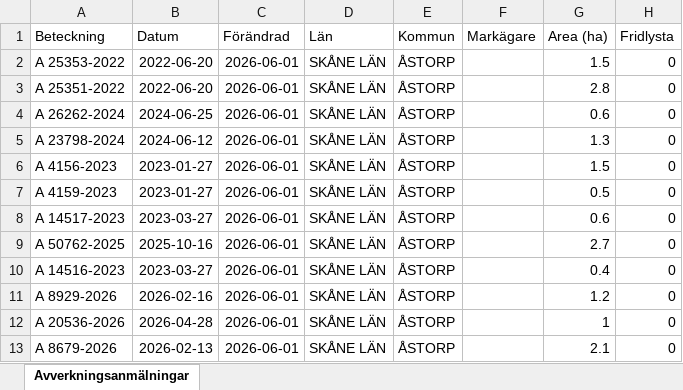
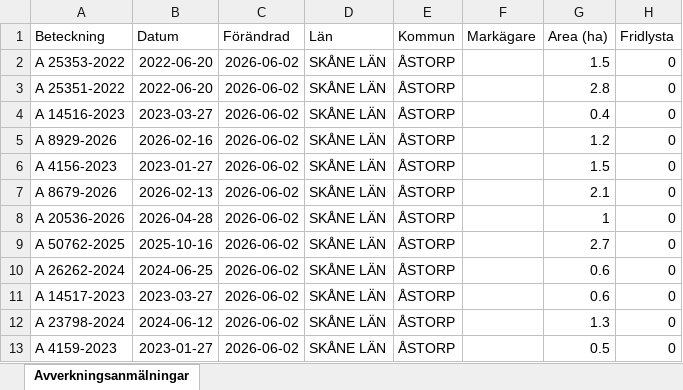
Before and after one commit to klasma/Logging_1277, an Excel workbook: Översikt ÅSTORP.xlsx, sheet Avverkningsanmälningar, drawn as a sheet; only a part is shown; values as stored, in another font and other column widths than the file's, no borders; the diff names each change by its address in the sheet, - before the commit and + after, or states it on an @@ line.

```diff
--- a/Översikt ÅSTORP.xlsx (sheet Avverkningsanmälningar)
+++ b/Översikt ÅSTORP.xlsx (sheet Avverkningsanmälningar)
-C2:C13 (Förändrad): 2026-06-01
+C2:C13 (Förändrad): 2026-06-02
-A4 (Beteckning): A 26262-2024
+A4 (Beteckning): A 14516-2023
-B4 (Datum): 2024-06-25
+B4 (Datum): 2023-03-27
-G4 (Area (ha)): 0.6
+G4 (Area (ha)): 0.4
-A5 (Beteckning): A 23798-2024
+A5 (Beteckning): A 8929-2026
-B5 (Datum): 2024-06-12
+B5 (Datum): 2026-02-16
-G5 (Area (ha)): 1.3
+G5 (Area (ha)): 1.2
-A7 (Beteckning): A 4159-2023
+A7 (Beteckning): A 8679-2026
-B7 (Datum): 2023-01-27
+B7 (Datum): 2026-02-13
-G7 (Area (ha)): 0.5
+G7 (Area (ha)): 2.1
-A8 (Beteckning): A 14517-2023
+A8 (Beteckning): A 20536-2026
-B8 (Datum): 2023-03-27
+B8 (Datum): 2026-04-28
-G8 (Area (ha)): 0.6
+G8 (Area (ha)): 1
-A10 (Beteckning): A 14516-2023
+A10 (Beteckning): A 26262-2024
-B10 (Datum): 2023-03-27
+B10 (Datum): 2024-06-25
-G10 (Area (ha)): 0.4
+G10 (Area (ha)): 0.6
-A11 (Beteckning): A 8929-2026
+A11 (Beteckning): A 14517-2023
-B11 (Datum): 2026-02-16
+B11 (Datum): 2023-03-27
-G11 (Area (ha)): 1.2
+G11 (Area (ha)): 0.6
-A12 (Beteckning): A 20536-2026
+A12 (Beteckning): A 23798-2024
-B12 (Datum): 2026-04-28
+B12 (Datum): 2024-06-12
-G12 (Area (ha)): 1
+G12 (Area (ha)): 1.3
-A13 (Beteckning): A 8679-2026
+A13 (Beteckning): A 4159-2023
-B13 (Datum): 2026-02-13
+B13 (Datum): 2023-01-27
-G13 (Area (ha)): 2.1
+G13 (Area (ha)): 0.5
```
Also changed, not shown: 1 other file.
